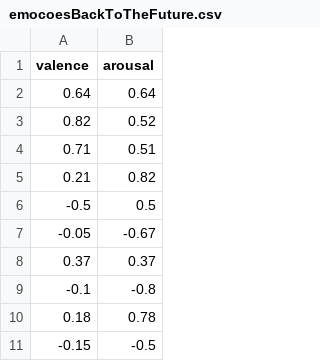
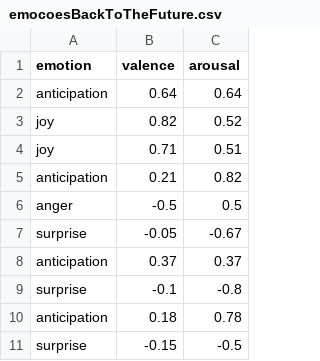
Before and after one commit to jpdlourenco98/emocoesBackToTheFuture, a CSV file: emocoesBackToTheFuture.csv, drawn as a sheet; only a part is shown; the diff names each change by its address in the sheet, - before the commit and + after, or states it on an @@ line.

Commit message:
Update emocoesBackToTheFuture.csv

```diff
--- a/emocoesBackToTheFuture.csv
+++ b/emocoesBackToTheFuture.csv
+column A (emotion), rows 2-11: anticipation | joy | joy | anticipation | anger | surprise | anticipation | surprise | anticipation | surprise
```
